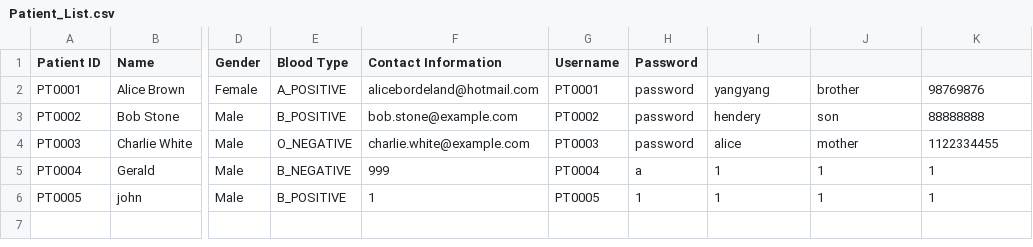
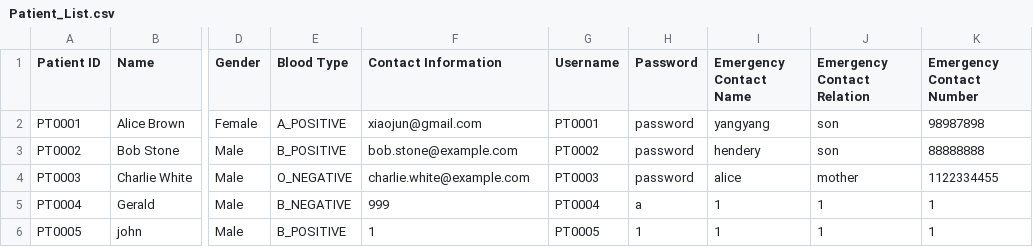
Before and after one commit to GaryQuah/SC2002_Assignment, a CSV file: src/data/Patient_List.csv, drawn as a sheet; only a part is shown, gaps mark what is left out; the diff names each change by its address in the sheet, - before the commit and + after, or states it on an @@ line.

```diff
--- a/src/data/Patient_List.csv
+++ b/src/data/Patient_List.csv
-I1: (empty)
+I1: Emergency Contact Name
-J1: (empty)
+J1: Emergency Contact Relation
-K1: (empty)
+K1: Emergency Contact Number
-F2 (Contact Information): alicebordeland@hotmail.com
+F2 (Contact Information): xiaojun@gmail.com
-J2 (Emergency Contact Relation): brother
+J2 (Emergency Contact Relation): son
-K2 (Emergency Contact Number): 98769876
+K2 (Emergency Contact Number): 98987898
```
Also changed, not shown: out/production/SC2002_Assignment/data/Patient_List.csv, 34 other files.
